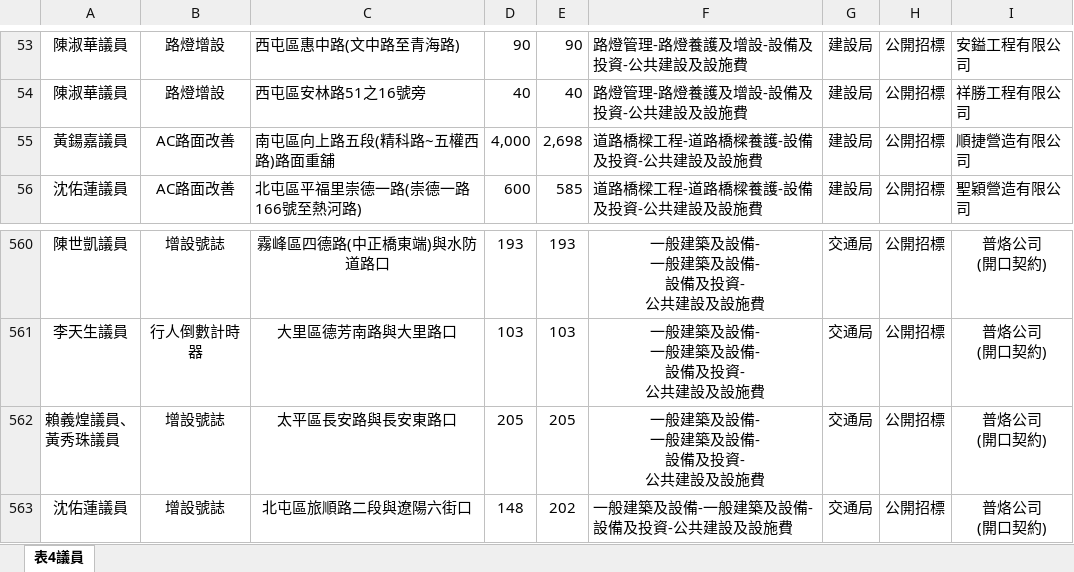
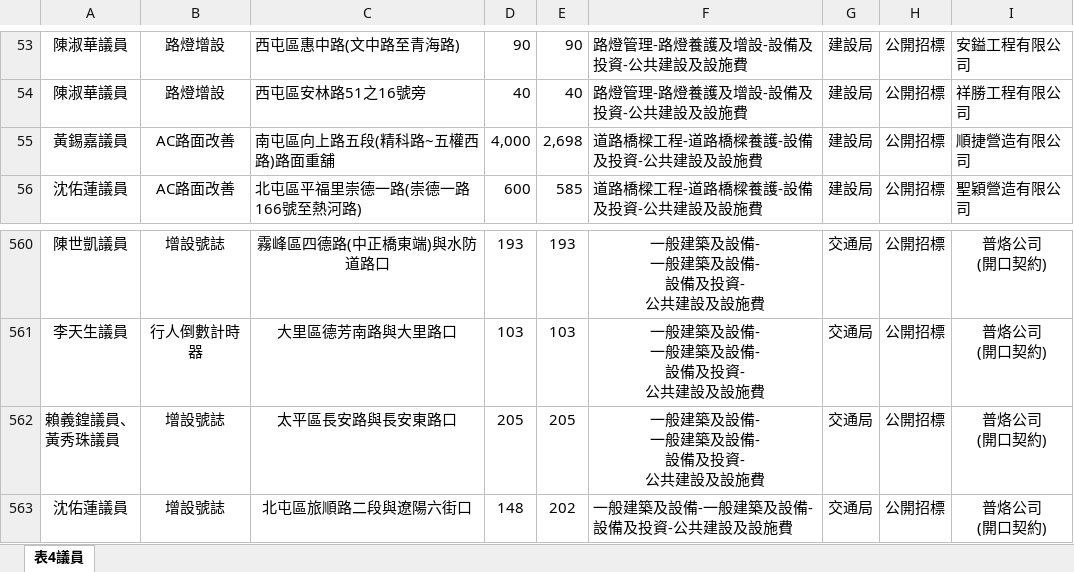
Before and after one commit to g0v/councilor-voter-guide, an Excel workbook: data/tccc/suggestions/2014_07-12.xlsx, sheet 表4議員, drawn as a sheet; only a part is shown, gaps mark what is left out; values as stored, in another font and other column widths than the file's, no borders; ↵ is a line break in a cell; the diff covers the shown part only; the diff names each change by its address in the sheet, - before the commit and + after, or states it on an @@ line.

```diff
--- a/data/tccc/suggestions/2014_07-12.xlsx (sheet 表4議員)
+++ b/data/tccc/suggestions/2014_07-12.xlsx (sheet 表4議員)
-A55: 黃鍚嘉議員
+A55: 黃錫嘉議員
-A562: 賴義煌議員、 ↵ 黃秀珠議員
+A562: 賴義鍠議員、 ↵ 黃秀珠議員
```
Also changed, not shown: 16 edited cells and cell formats elsewhere in this sheet, data/tccc/suggestions/2015_01-06.xlsx, data/tccc/suggestions/2015_07-12.xlsx, 8 other files.
